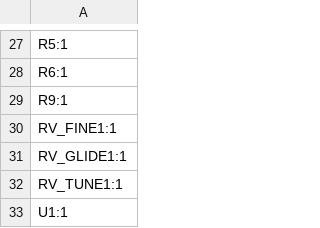
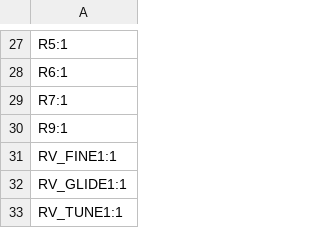
Before and after one commit to shmoergh/moduleur, a CSV file: modules/02-vco/electronics/ui-glide/production/designators.csv, drawn as a sheet; only a part is shown, gaps mark what is left out; the shorter side is filled out with more unchanged rows.

```diff
--- a/modules/02-vco/electronics/ui-glide/production/designators.csv
+++ b/modules/02-vco/electronics/ui-glide/production/designators.csv
@@ -28,2 +28,3 @@ R5:1
 R6:1
+R7:1
 R9:1
```
Also changed, not shown: modules/02-vco/electronics/ui-glide/production/bom.csv, modules/02-vco/electronics/ui-glide/production/positions.csv, 47 other files.
